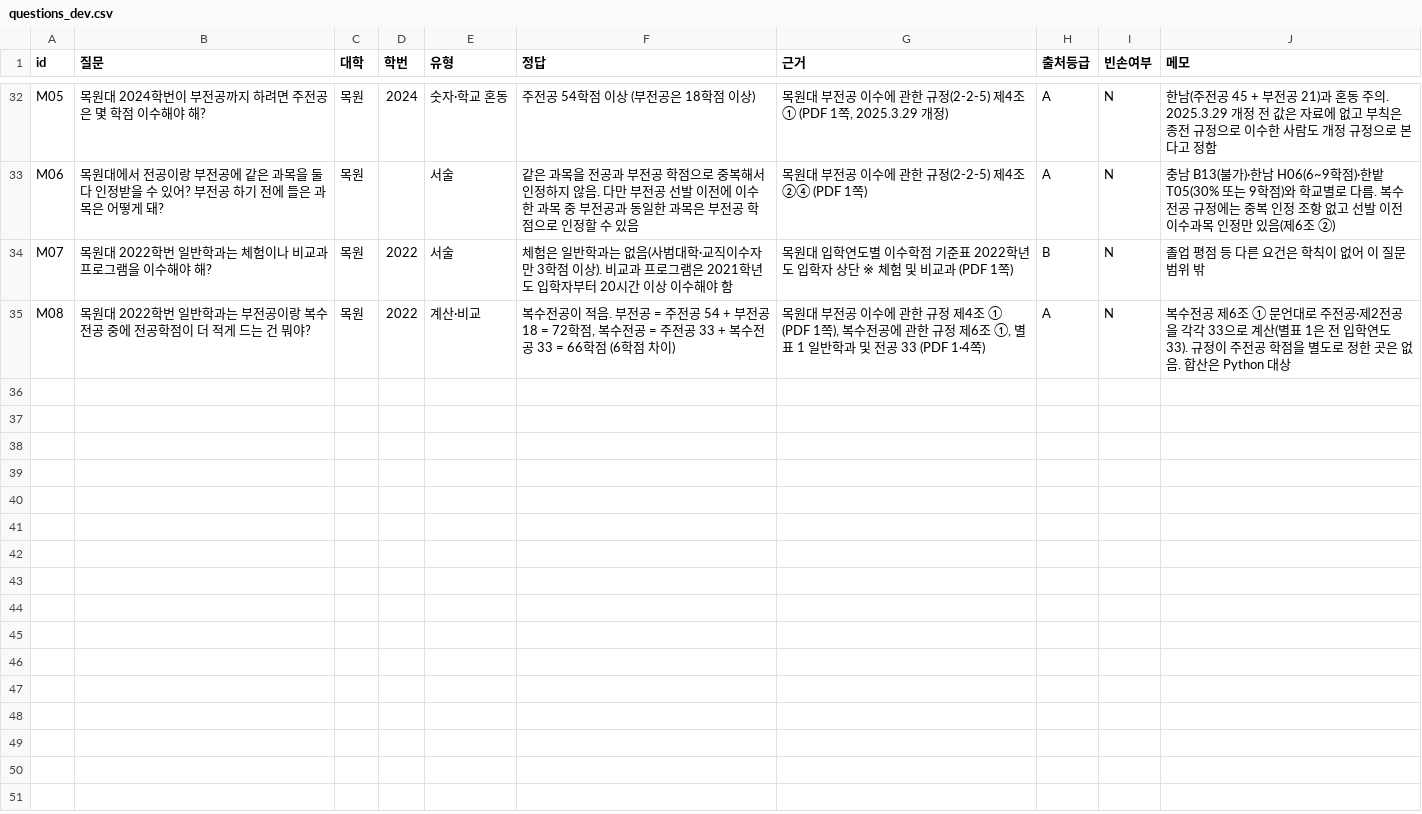
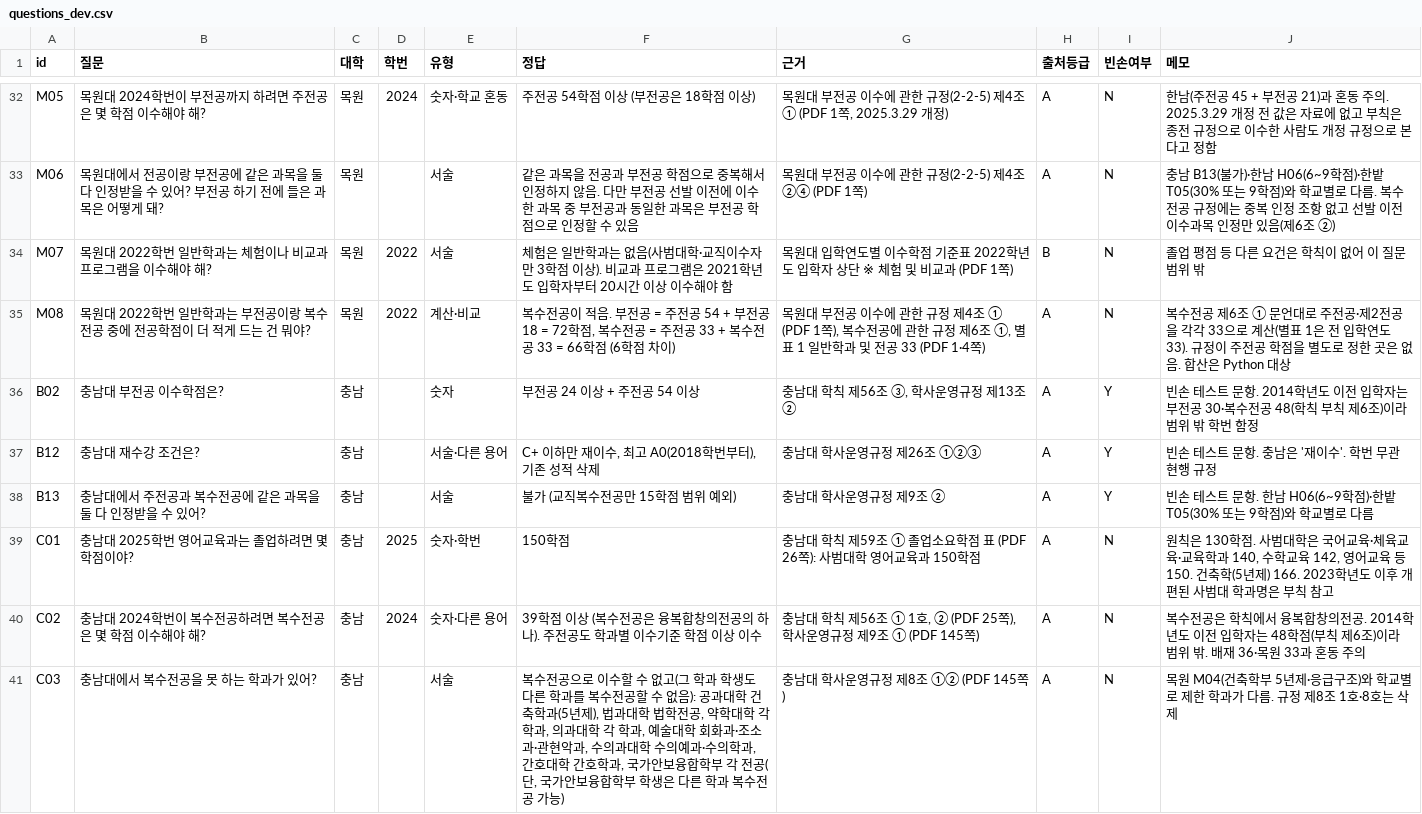
Before and after one commit to soyim04/grad-guide, a CSV file: eval/questions_dev.csv, drawn as a sheet; only a part is shown, gaps mark what is left out; the diff covers the shown part only; the diff names each change by its address in the sheet, - before the commit and + after, or states it on an @@ line.

```diff
--- a/eval/questions_dev.csv
+++ b/eval/questions_dev.csv
+row 36: B02 | 충남대 부전공 이수학점은? | 충남 |  | 숫자 | 부전공 24 이상 + 주전공 54 이상 | 충남대 학칙 제56조 ③, 학사운영규정 제13조 ② | A | Y | 빈손 테스트 문항. 2014학년도 이전 입학자는 부전공 30·복수전공 48(학칙 부칙 제6조)이라 범위 밖 학번 함정
+row 37: B12 | 충남대 재수강 조건은? | 충남 |  | 서술·다른 용어 | C+ 이하만 재이수, 최고 A0(2018학번부터), 기존 성적 삭제 | 충남대 학사운영규정 제26조 ①②③ | A | Y | 빈손 테스트 문항. 충남은 '재이수'. 학번 무관 현행 규정
+row 38: B13 | 충남대에서 주전공과 복수전공에 같은 과목을 둘 다 인정받을 수 있어? | 충남 |  | 서술 | 불가 (교직복수전공만 15학점 범위 예외) | 충남대 학사운영규정 제9조 ② | A | Y | 빈손 테스트 문항. 한남 H06(6~9학점)·한밭 T05(30% 또는 9학점)와 학교별로 다름
+row 39: C01 | 충남대 2025학번 영어교육과는 졸업하려면 몇 학점이야? | 충남 | 2025 | 숫자·학번 | 150학점 | 충남대 학칙 제59조 ① 졸업소요학점 표 (PDF 26쪽): 사범대학 영어교육과 150학점 | A | N | 원칙은 130학점. 사범대학은 국어교육·체육교육·교육학과 140, 수학교육 142, 영어교육 등 150. 건축학(5년제) 166. 2023학년도 이후 개편된 사범대 학과명은 부칙 참고
+row 40: C02 | 충남대 2024학번이 복수전공하려면 복수전공은 몇 학점 이수해야 해? | 충남 | 2024 | 숫자·다른 용어 | 39학점 이상 (복수전공은 융복합창의전공의 하나). 주전공도 학과별 이수기준 학점 이상 이수 | 충남대 학칙 제56조 ① 1호, ② (PDF 25쪽), 학사운영규정 제9조 ① (PDF 145쪽) | A | N | 복수전공은 학칙에서 융복합창의전공. 2014학년도 이전 입학자는 48학점(부칙 제6조)이라 범위 밖. 배재 36·목원 33과 혼동 주의
+row 41: C03 | 충남대에서 복수전공을 못 하는 학과가 있어? | 충남 |  | 서술 | 복수전공으로 이수할 수 없고(그 학과 학생도 다른 학과를 복수전공할 수 없음): 공과대학 건축학과(5년제), 법과대학 법학전공, 약학대학 각 학과, 의과대학 각 학과, 예술대학 회화과·조소과·관현악과, 수의과대학 수의예과·수의학과, 간호대학 간호학과, 국가안보융합학부 각 전공(단, 국가안보융합학부 학생은 다른 학과 복수전공 가능) | 충남대 학사운영규정 제8조 ①② (PDF 145쪽) | A | N | 목원 M04(건축학부 5년제·응급구조)와 학교별로 제한 학과가 다름. 규정 제8조 1호·8호는 삭제
```
Also changed, not shown: 5 added rows elsewhere in this file.
